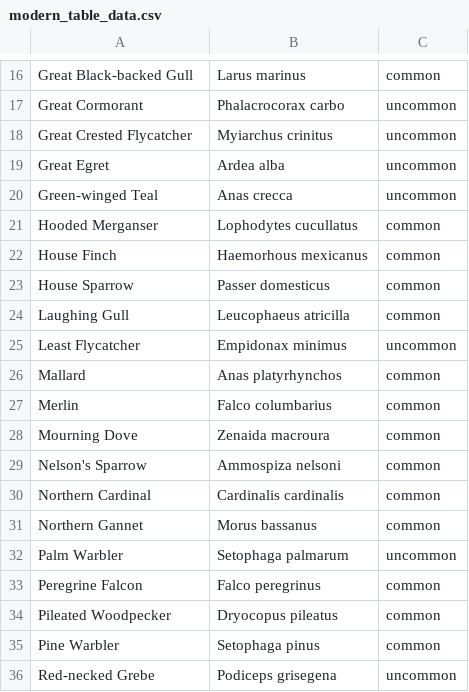
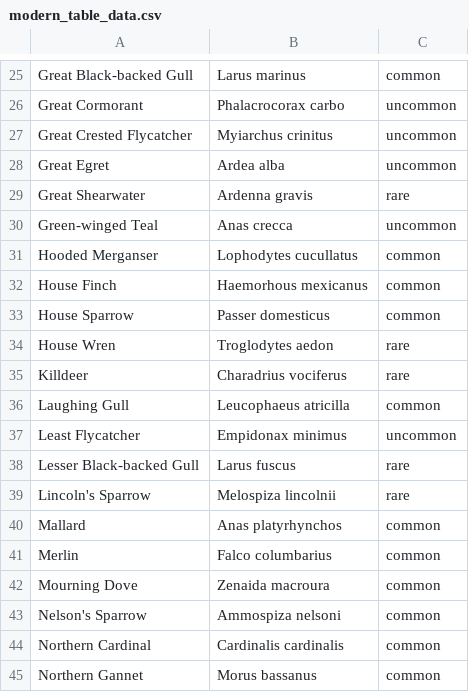
Before and after one commit to nelsopet/landscape_of_change, a CSV file: outputs/modern_table_data.csv, drawn as a sheet; only a part is shown, gaps mark what is left out; the shorter side is filled out with more unchanged rows; the diff covers the shown part only; the diff names each change by its address in the sheet, - before the commit and + after, or states it on an @@ line.

```diff
--- a/outputs/modern_table_data.csv
+++ b/outputs/modern_table_data.csv
+row 29: Great Shearwater | Ardenna gravis | rare
+row 34: House Wren | Troglodytes aedon | rare
+row 35: Killdeer | Charadrius vociferus | rare
+row 38: Lesser Black-backed Gull | Larus fuscus | rare
+row 39: Lincoln's Sparrow | Melospiza lincolnii | rare
```
Also changed, not shown: 25 added rows elsewhere in this file, outputs/frequency_table_data.csv, 8 other files.
